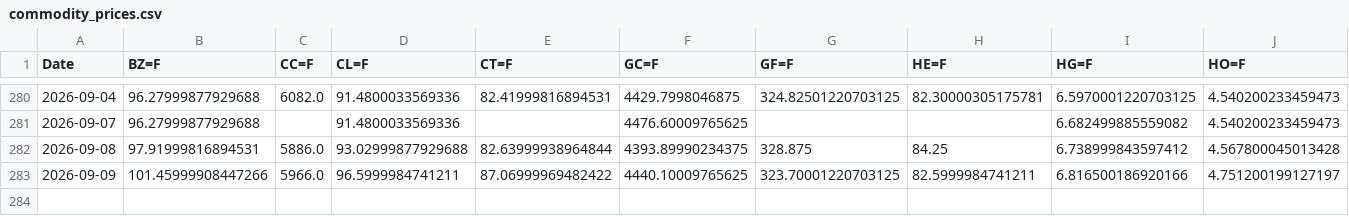
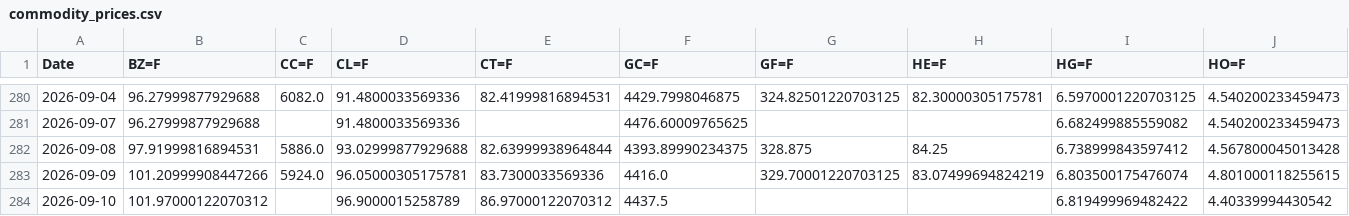
Before and after one commit to efranks0/market-monitor, a CSV file: data/cache/commodity_prices.csv, drawn as a sheet; only a part is shown, gaps mark what is left out; removed rows and columns are numbered as before the commit, all else as after; rows hold the shown columns only; the diff names each change by its address in the sheet, - before the commit and + after, or states it on an @@ line.

```diff
--- a/data/cache/commodity_prices.csv
+++ b/data/cache/commodity_prices.csv
-row 283: 2026-09-09 | 101.45999908447266 | 5966.0 | 96.5999984741211 | 87.06999969482422 | 4440.10009765625 | 323.70001220703125 | 82.5999984741211 | 6.816500186920166 | 4.751200199127197
+row 283: 2026-09-09 | 101.20999908447266 | 5924.0 | 96.05000305175781 | 83.7300033569336 | 4416.0 | 329.70001220703125 | 83.07499694824219 | 6.803500175476074 | 4.801000118255615
+row 284: 2026-09-10 | 101.97000122070312 |  | 96.9000015258789 | 86.97000122070312 | 4437.5 |  |  | 6.819499969482422 | 4.40339994430542
```
Also changed, not shown: data/cache/crypto_prices.csv, data/cache/stock_prices.csv, 3 other files.
